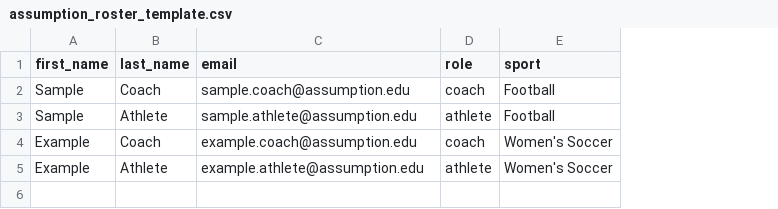
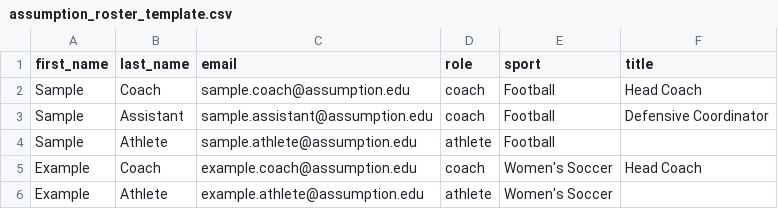
Before and after one commit to elijah5williams/SE_Scheduler, a CSV file: rosters/assumption_roster_template.csv, drawn as a sheet; addresses are those after the commit; the diff names each change by its address in the sheet, - before the commit and + after, or states it on an @@ line.

```diff
--- a/rosters/assumption_roster_template.csv
+++ b/rosters/assumption_roster_template.csv
+column F (title), row 2: Head Coach; row 5: Head Coach
+row 3: Sample | Assistant | sample.assistant@assumption.edu | coach | Football | Defensive Coordinator
```
Also changed, not shown: 9 other files.
